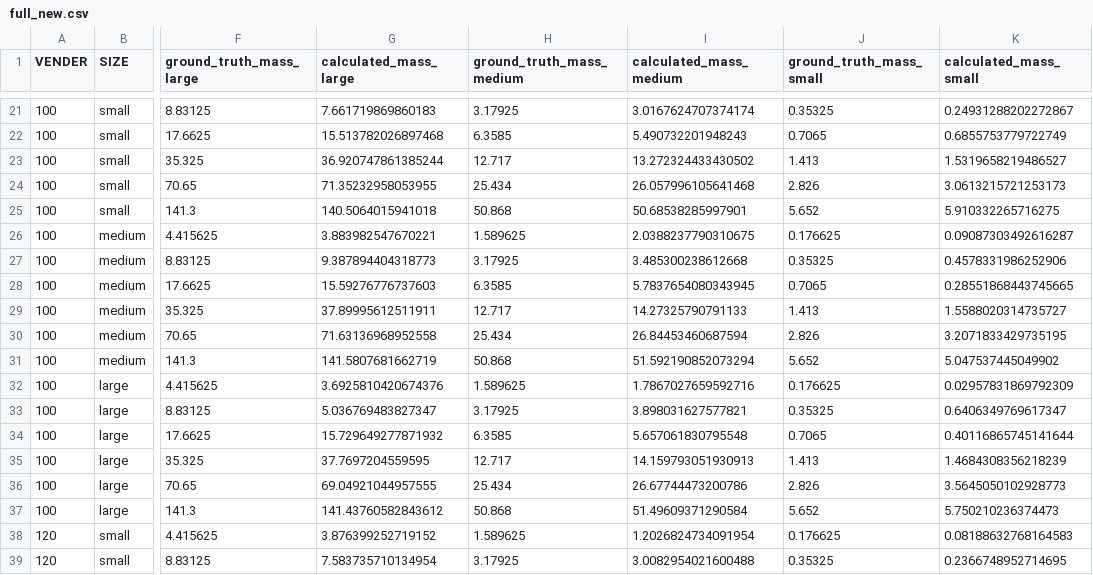
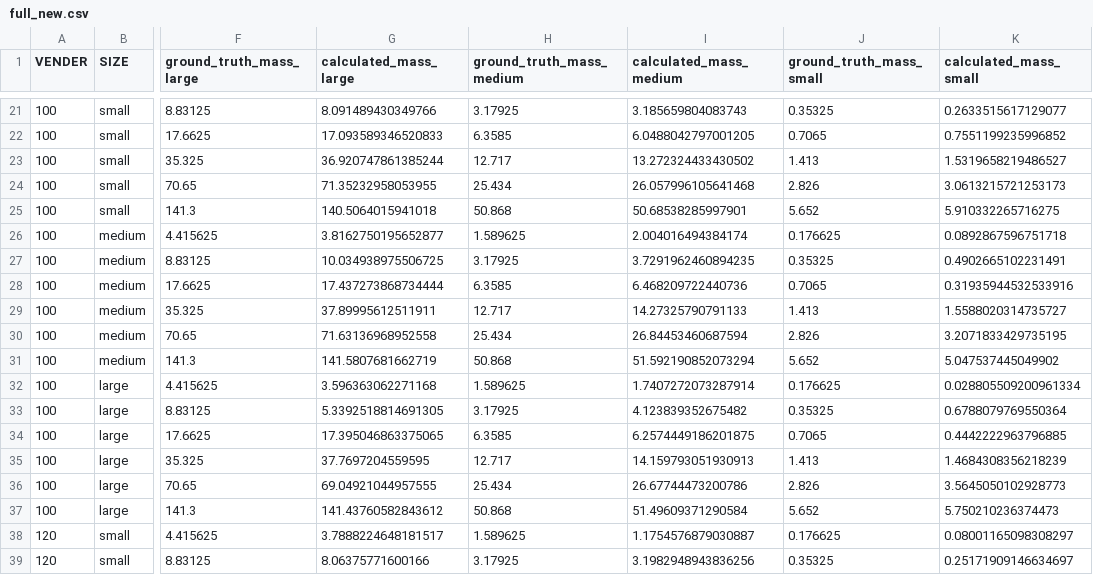
Before and after one commit to MolloiLab/cac-simulation, a CSV file: output/integrated_scoring/full_new.csv, drawn as a sheet; only a part is shown, gaps mark what is left out; the diff covers the shown part only; the diff names each change by its address in the sheet, - before the commit and + after, or states it on an @@ line.

```diff
--- a/output/integrated_scoring/full_new.csv
+++ b/output/integrated_scoring/full_new.csv
-G21 (calculated_mass_large): 7.661719869860183
+G21 (calculated_mass_large): 8.091489430349766
-I21 (calculated_mass_medium): 3.0167624707374174
+I21 (calculated_mass_medium): 3.185659804083743
-K21 (calculated_mass_small): 0.24931288202272867
+K21 (calculated_mass_small): 0.2633515617129077
-G22 (calculated_mass_large): 15.513782026897468
+G22 (calculated_mass_large): 17.093589346520833
-I22 (calculated_mass_medium): 5.490732201948243
+I22 (calculated_mass_medium): 6.0488042797001205
-K22 (calculated_mass_small): 0.6855753779722749
+K22 (calculated_mass_small): 0.7551199235996852
-G26 (calculated_mass_large): 3.883982547670221
+G26 (calculated_mass_large): 3.8162750195652877
-I26 (calculated_mass_medium): 2.0388237790310675
+I26 (calculated_mass_medium): 2.004016494384174
-K26 (calculated_mass_small): 0.09087303492616287
+K26 (calculated_mass_small): 0.0892867596751718
-G27 (calculated_mass_large): 9.387894404318773
+G27 (calculated_mass_large): 10.034938975506725
-I27 (calculated_mass_medium): 3.485300238612668
+I27 (calculated_mass_medium): 3.7291962460894235
-K27 (calculated_mass_small): 0.4578331986252906
+K27 (calculated_mass_small): 0.4902665102231491
-G28 (calculated_mass_large): 15.59276776737603
+G28 (calculated_mass_large): 17.437273868734444
-I28 (calculated_mass_medium): 5.7837654080343945
+I28 (calculated_mass_medium): 6.468209722440736
-K28 (calculated_mass_small): 0.28551868443745665
+K28 (calculated_mass_small): 0.31935944532533916
-G32 (calculated_mass_large): 3.6925810420674376
+G32 (calculated_mass_large): 3.596363062271168
-I32 (calculated_mass_medium): 1.7867027659592716
+I32 (calculated_mass_medium): 1.7407272073287914
-K32 (calculated_mass_small): 0.02957831869792309
+K32 (calculated_mass_small): 0.028805509200961334
-G33 (calculated_mass_large): 5.036769483827347
+G33 (calculated_mass_large): 5.3392518814691305
-I33 (calculated_mass_medium): 3.898031627577821
+I33 (calculated_mass_medium): 4.123839352675482
-K33 (calculated_mass_small): 0.6406349769617347
+K33 (calculated_mass_small): 0.6788079769550364
-G34 (calculated_mass_large): 15.729649277871932
+G34 (calculated_mass_large): 17.395046863375065
-I34 (calculated_mass_medium): 5.657061830795548
+I34 (calculated_mass_medium): 6.2574449186201875
-K34 (calculated_mass_small): 0.40116865745141644
+K34 (calculated_mass_small): 0.4442222963796885
-G38 (calculated_mass_large): 3.876399252719152
+G38 (calculated_mass_large): 3.7888224648181517
-I38 (calculated_mass_medium): 1.2026824734091954
+I38 (calculated_mass_medium): 1.1754576879030887
-K38 (calculated_mass_small): 0.08188632768164583
+K38 (calculated_mass_small): 0.08001165098308297
-G39 (calculated_mass_large): 7.583735710134954
+G39 (calculated_mass_large): 8.06375771600166
-I39 (calculated_mass_medium): 3.0082954021600488
+I39 (calculated_mass_medium): 3.1982948943836256
-K39 (calculated_mass_small): 0.2366748952714695
+K39 (calculated_mass_small): 0.25171909146634697
```
Also changed, not shown: 77 edited cells elsewhere in this file, 5 other files.
